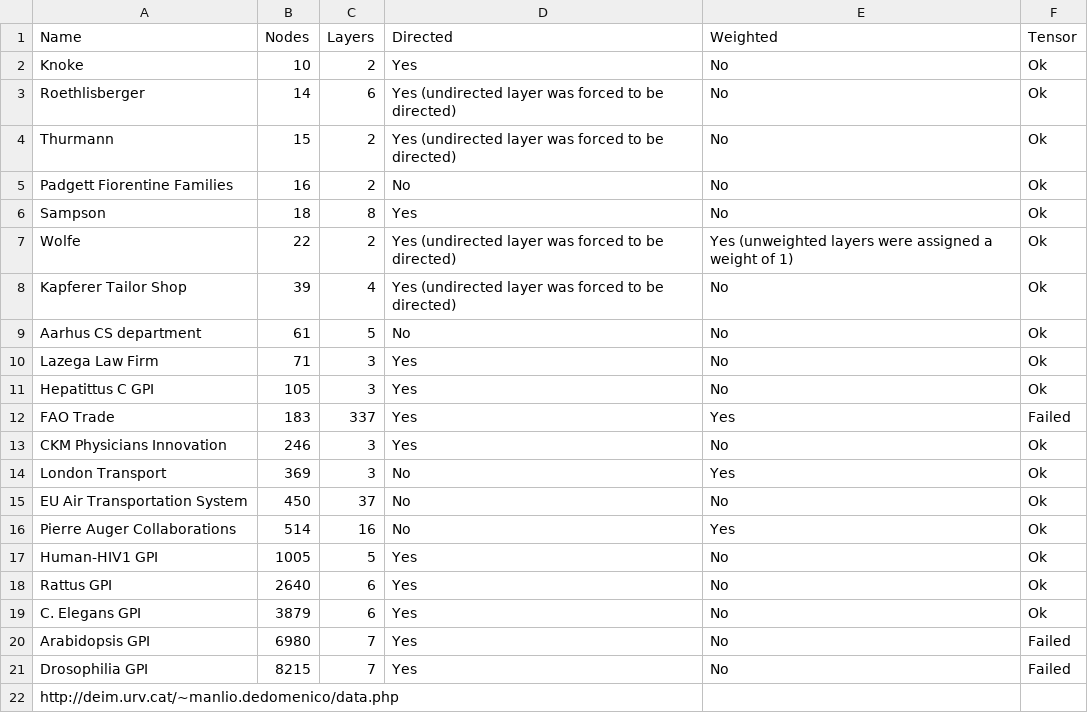
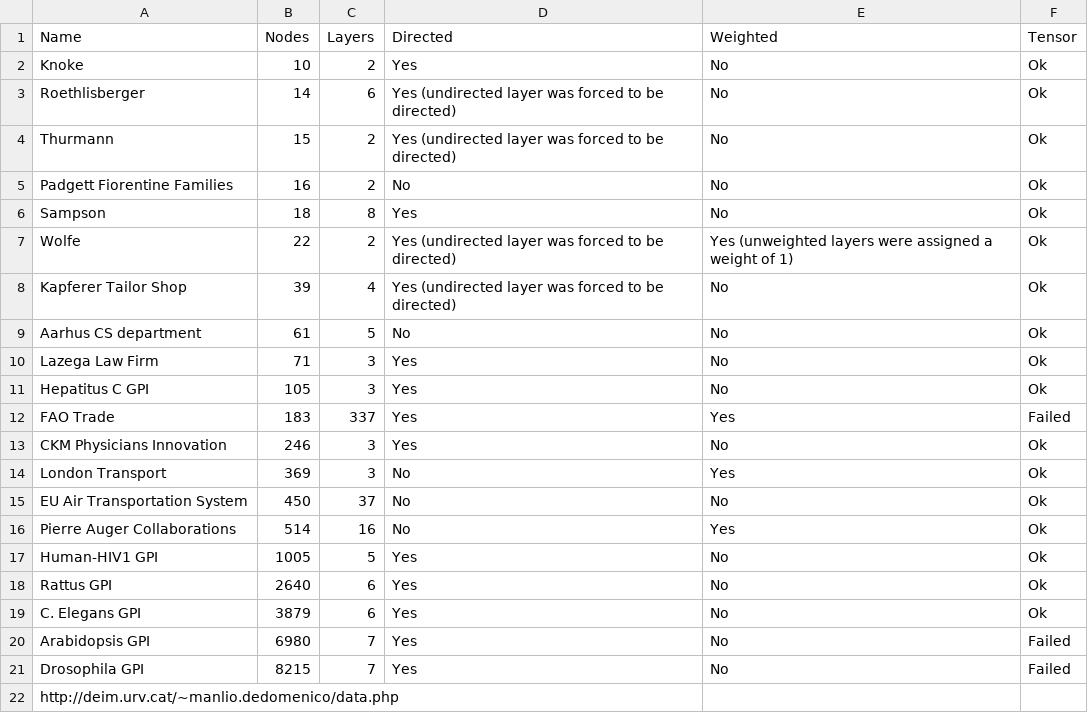
Before and after one commit to CompNet/MultiplexCentrality, a CSV file: data/net-summary.csv, drawn as a sheet.

Commit message:
updated net names

```diff
--- a/data/net-summary.csv
+++ b/data/net-summary.csv
@@ -10,3 +10,3 @@ Aarhus CS department;61;5;No;No;Ok
 Lazega Law Firm;71;3;Yes;No;Ok
-Hepatittus C GPI;105;3;Yes;No;Ok
+Hepatitus C GPI;105;3;Yes;No;Ok
 FAO Trade;183;337;Yes;Yes;Failed
@@ -20,3 +20,3 @@ C. Elegans GPI;3879;6;Yes;No;Ok
 Arabidopsis GPI;6980;7;Yes;No;Failed
-Drosophilia GPI ;8215;7;Yes;No;Failed
+Drosophila GPI ;8215;7;Yes;No;Failed
 http://deim.urv.cat/~manlio.dedomenico/data.php;;;;;
```
